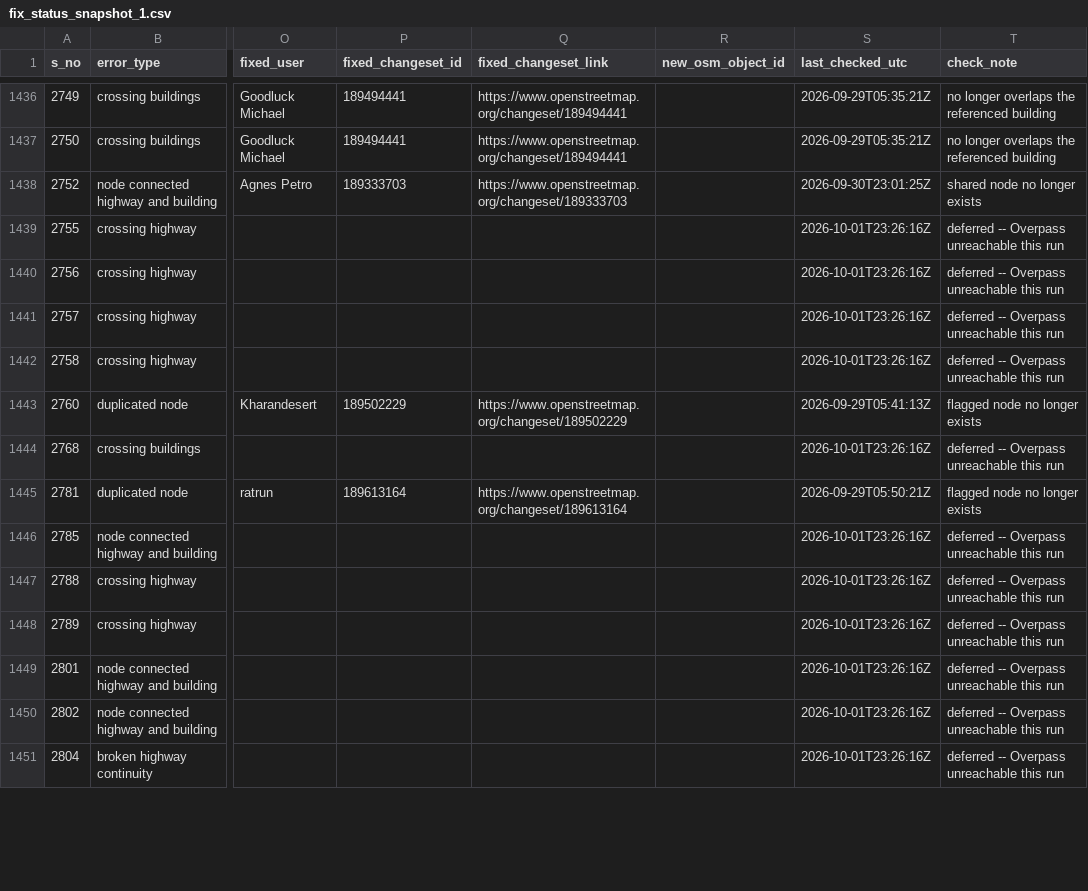
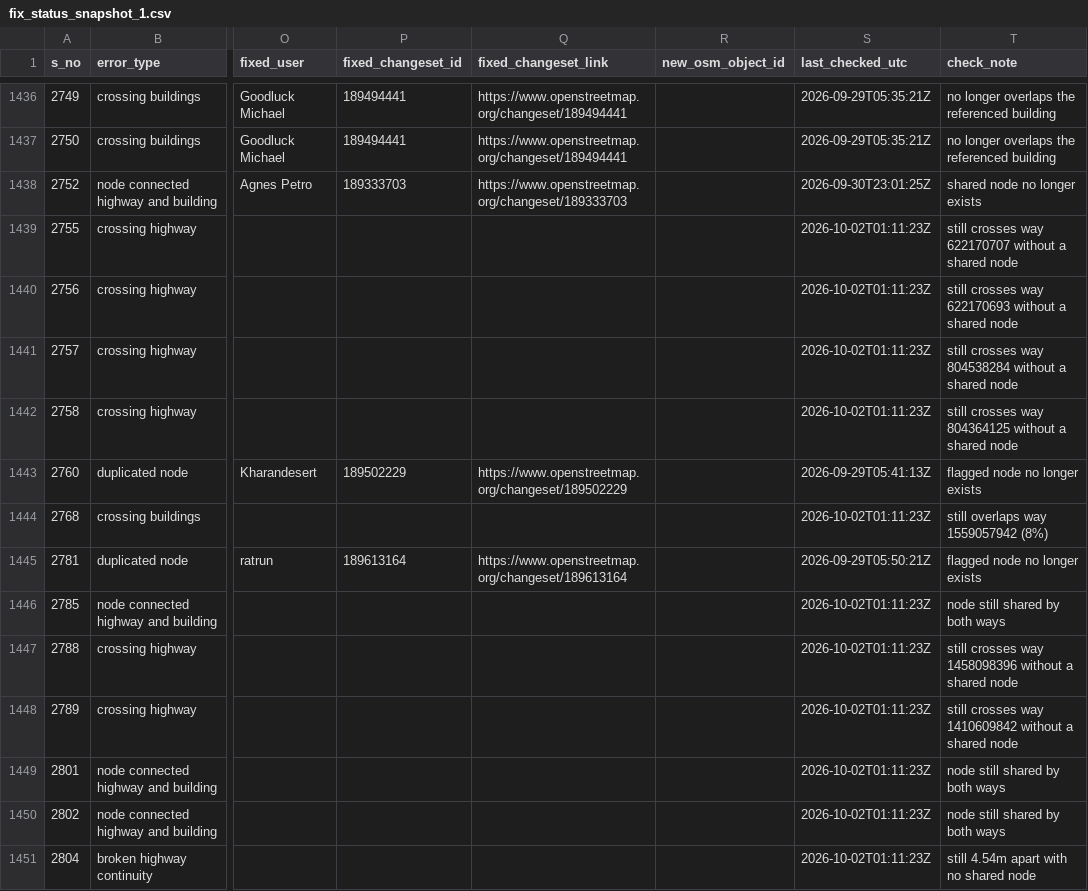
Before and after one commit to KingVik-Planet/OSM_QC_Fix_Tracker.tt_event, a CSV file: data/fix_status_snapshot_1.csv, drawn as a sheet; only a part is shown, gaps mark what is left out; the diff covers the shown part only; the diff names each change by its address in the sheet, - before the commit and + after, or states it on an @@ line.

```diff
--- a/data/fix_status_snapshot_1.csv
+++ b/data/fix_status_snapshot_1.csv
-S1439:S1442 (last_checked_utc): 2026-10-01T23:26:16Z
+S1439:S1442 (last_checked_utc): 2026-10-02T01:11:23Z
-T1439 (check_note): deferred -- Overpass unreachable this run
+T1439 (check_note): still crosses way 622170707 without a shared node
-T1440 (check_note): deferred -- Overpass unreachable this run
+T1440 (check_note): still crosses way 622170693 without a shared node
-T1441 (check_note): deferred -- Overpass unreachable this run
+T1441 (check_note): still crosses way 804538284 without a shared node
-T1442 (check_note): deferred -- Overpass unreachable this run
+T1442 (check_note): still crosses way 804364125 without a shared node
-S1444 (last_checked_utc): 2026-10-01T23:26:16Z
+S1444 (last_checked_utc): 2026-10-02T01:11:23Z
-T1444 (check_note): deferred -- Overpass unreachable this run
+T1444 (check_note): still overlaps way 1559057942 (8%)
-S1446:S1451 (last_checked_utc): 2026-10-01T23:26:16Z
+S1446:S1451 (last_checked_utc): 2026-10-02T01:11:23Z
-T1446 (check_note): deferred -- Overpass unreachable this run
+T1446 (check_note): node still shared by both ways
-T1447 (check_note): deferred -- Overpass unreachable this run
+T1447 (check_note): still crosses way 1458098396 without a shared node
-T1448 (check_note): deferred -- Overpass unreachable this run
+T1448 (check_note): still crosses way 1410609842 without a shared node
-T1449:T1450 (check_note): deferred -- Overpass unreachable this run
+T1449:T1450 (check_note): node still shared by both ways
-T1451 (check_note): deferred -- Overpass unreachable this run
+T1451 (check_note): still 4.54m apart with no shared node
```
Also changed, not shown: 155 edited cells elsewhere in this file.
